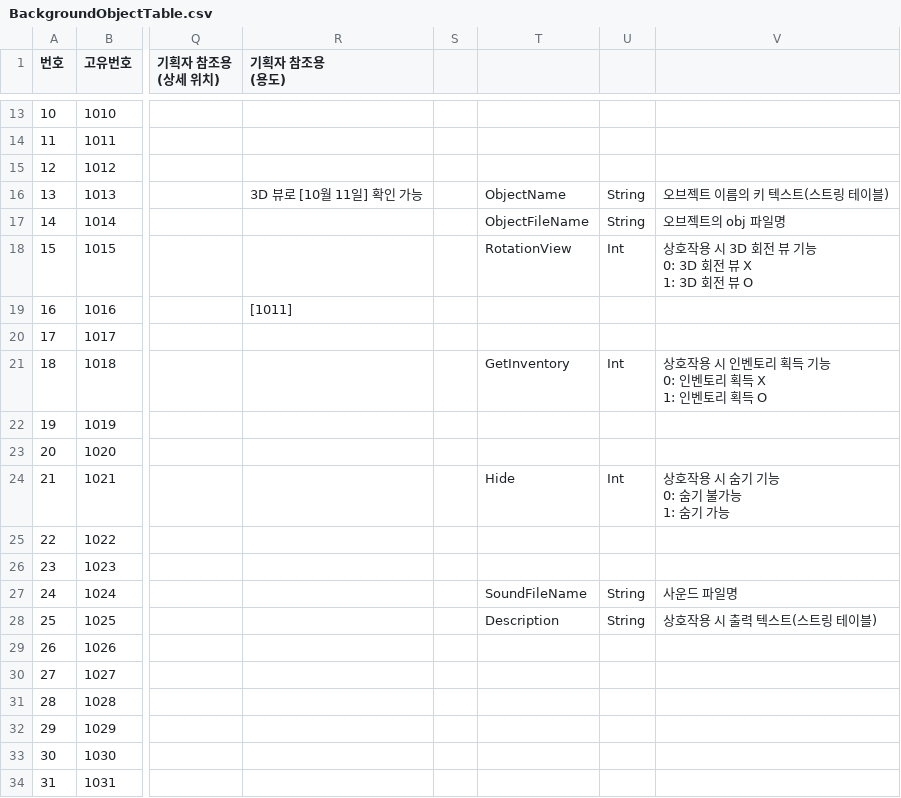
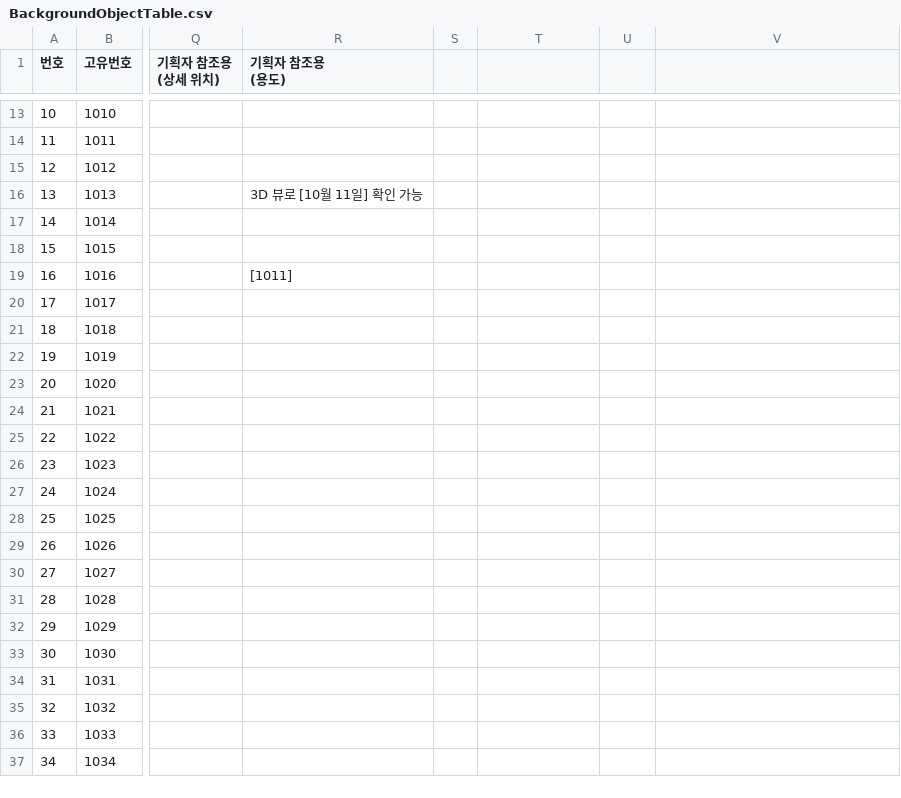
Before and after one commit to 0KungKA/SBSTeamProject, a CSV file: Assets/Resources/Script/Systems/CSV_File/BackgroundObjectTable.csv, drawn as a sheet; only a part is shown, gaps mark what is left out; the shorter side is filled out with more unchanged rows; ↵ is a line break in a cell; the diff covers the shown part only; the diff names each change by its address in the sheet, - before the commit and + after, or states it on an @@ line.

```diff
--- a/Assets/Resources/Script/Systems/CSV_File/BackgroundObjectTable.csv
+++ b/Assets/Resources/Script/Systems/CSV_File/BackgroundObjectTable.csv
-T16: ObjectName
+T16: (empty)
-U16:U17: String
+U16:U17: (empty)
-V16: 오브젝트 이름의 키 텍스트(스트링 테이블)
+V16: (empty)
-T17: ObjectFileName
+T17: (empty)
-V17: 오브젝트의 obj 파일명
+V17: (empty)
-T18: RotationView
+T18: (empty)
-U18: Int
+U18: (empty)
-V18: 상호작용 시 3D 회전 뷰 기능 ↵ 0: 3D 회전 뷰 X ↵ 1: 3D 회전 뷰 O
+V18: (empty)
-T21: GetInventory
+T21: (empty)
-U21: Int
+U21: (empty)
-V21: 상호작용 시 인벤토리 획득 기능 ↵ 0: 인벤토리 획득 X ↵ 1: 인벤토리 획득 O
+V21: (empty)
-T24: Hide
+T24: (empty)
-U24: Int
+U24: (empty)
-V24: 상호작용 시 숨기 기능 ↵ 0: 숨기 불가능 ↵ 1: 숨기 가능
+V24: (empty)
-T27: SoundFileName
+T27: (empty)
-U27:U28: String
+U27:U28: (empty)
-V27: 사운드 파일명
+V27: (empty)
-T28: Description
+T28: (empty)
-V28: 상호작용 시 출력 텍스트(스트링 테이블)
+V28: (empty)
```
Also changed, not shown: 18 edited cells elsewhere in this file, Assets/Resources/Script/Systems/CSV_File/CharacterTable.csv, Assets/Resources/Script/Systems/CSV_File/NPC_Talk.csv, 2 other files.
